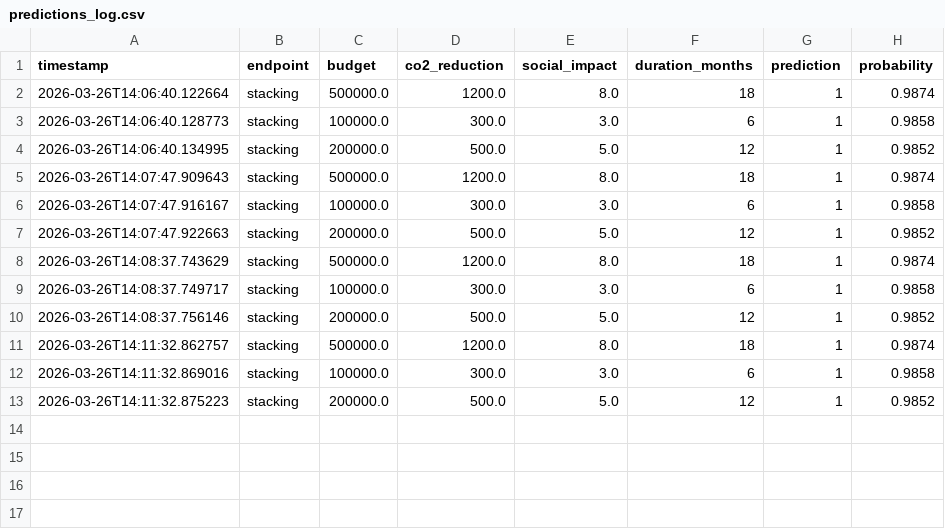
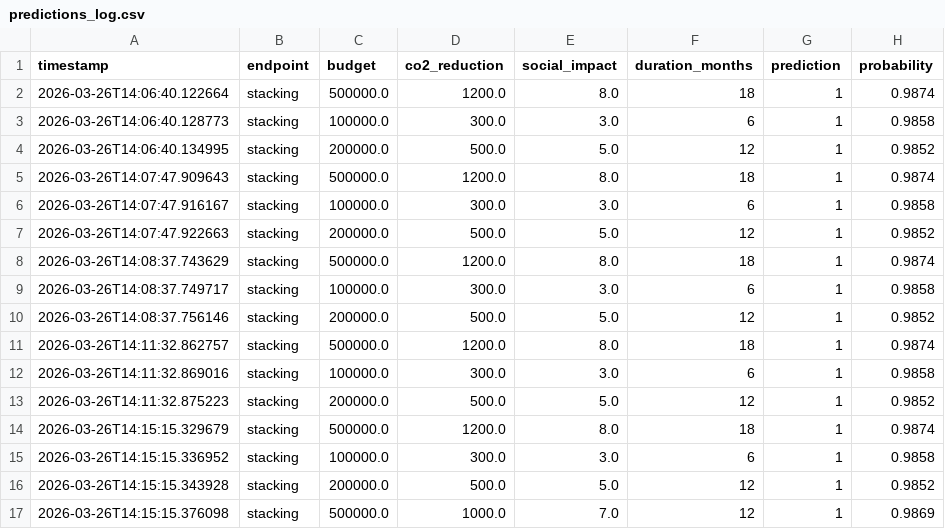
Before and after one commit to Evgeniy2001Poluhin/-SORA.Earth, a CSV file: data/predictions_log.csv, drawn as a sheet; the diff names each change by its address in the sheet, - before the commit and + after, or states it on an @@ line.

Commit message:
feat: metrics middleware, Prometheus endpoint, monitoring

```diff
--- a/data/predictions_log.csv
+++ b/data/predictions_log.csv
+row 14: 2026-03-26T14:15:15.329679 | stacking | 500000.0 | 1200.0 | 8.0 | 18 | 1 | 0.9874
+row 15: 2026-03-26T14:15:15.336952 | stacking | 100000.0 | 300.0 | 3.0 | 6 | 1 | 0.9858
+row 16: 2026-03-26T14:15:15.343928 | stacking | 200000.0 | 500.0 | 5.0 | 12 | 1 | 0.9852
+row 17: 2026-03-26T14:15:15.376098 | stacking | 500000.0 | 1000.0 | 7.0 | 12 | 1 | 0.9869
```
Also changed, not shown: 3 other files.
